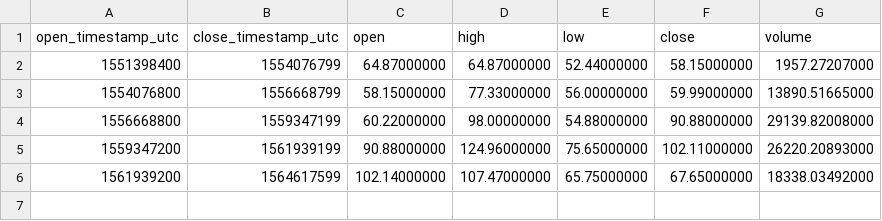
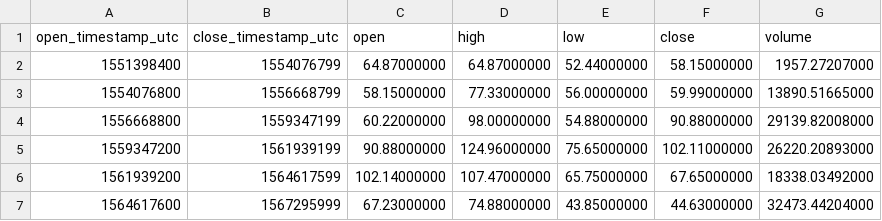
Before and after one commit to cryptobigbro/binance-ZECUSDC, a CSV file: binance-ZECUSDC-1M.csv, drawn as a sheet.

```diff
--- a/binance-ZECUSDC-1M.csv
+++ b/binance-ZECUSDC-1M.csv
@@ -6 +6,2 @@ open_timestamp_utc,close_timestamp_utc,open,high,low,close,volume
 1561939200,1564617599,102.14000000,107.47000000,65.75000000,67.65000000,18338.03492000
+1564617600,1567295999,67.23000000,74.88000000,43.85000000,44.63000000,32473.44204000
```
Also changed, not shown: binance-ZECUSDC-1d.csv, binance-ZECUSDC-1h.csv.
